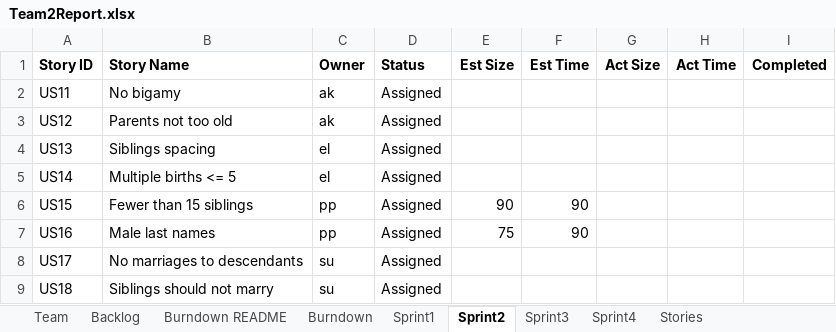
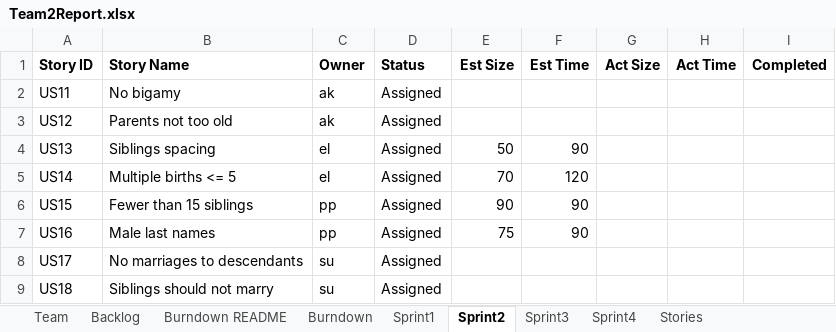
Before and after one commit to AvaneeshKolluri/Agile_Methods_Project, an Excel workbook: Team2Report.xlsx, sheet Sprint2, drawn as a sheet; only a part is shown; values as stored, in another font and other column widths than the file's, no borders; the diff names each change by its address in the sheet, - before the commit and + after, or states it on an @@ line.

Commit message:
Added estimates for US13 & US14

```diff
--- a/Team2Report.xlsx (sheet Sprint2)
+++ b/Team2Report.xlsx (sheet Sprint2)
-E4 (Est Size): (empty)
+E4 (Est Size): 50
-F4 (Est Time): (empty)
+F4 (Est Time): 90
-E5 (Est Size): (empty)
+E5 (Est Size): 70
-F5 (Est Time): (empty)
+F5 (Est Time): 120
```
Also changed, not shown: charts or pictures.
